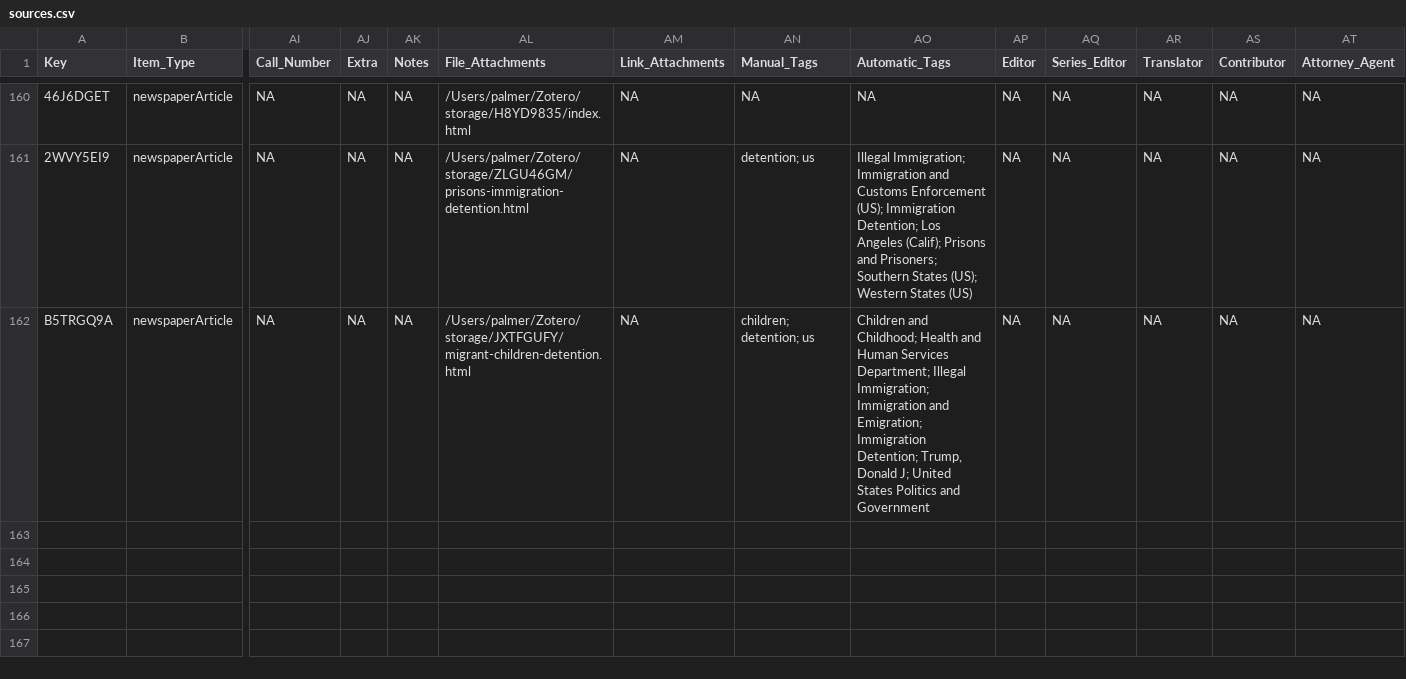
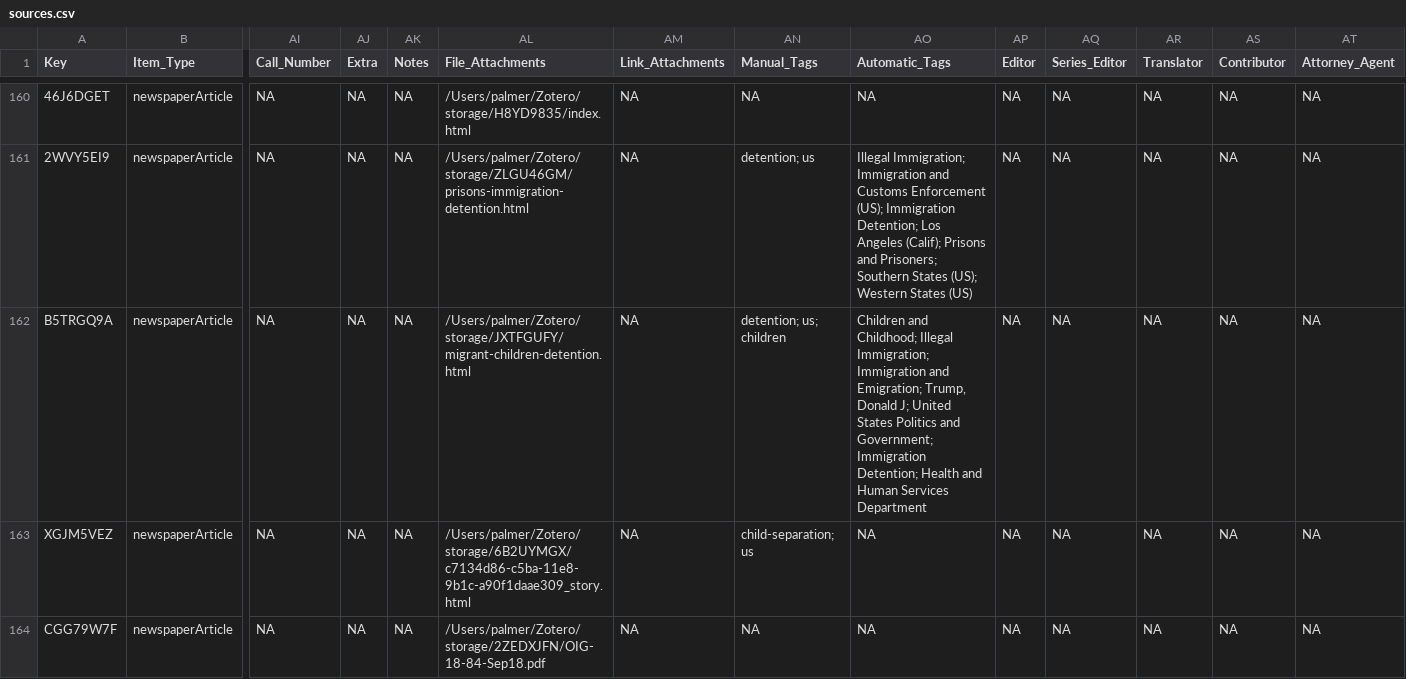
Before and after one commit to waronimmigrants/waronimmigrants.github.io, a CSV file: _data/sources.csv, drawn as a sheet; only a part is shown, gaps mark what is left out; rows hold the shown columns only; the diff names each change by its address in the sheet, - before the commit and + after, or states it on an @@ line.

Commit message:
sources

```diff
--- a/_data/sources.csv
+++ b/_data/sources.csv
-AN162 (Manual_Tags): children; detention; us
+AN162 (Manual_Tags): detention; us; children
-AO162 (Automatic_Tags): …and Childhood; Health and Human Services Department; Illegal Immigration; Immigration and Emigration; Immigration Detention; Trump, Donald J; United States Politics and Government
+AO162 (Automatic_Tags): …and Childhood; Illegal Immigration; Immigration and Emigration; Trump, Donald J; United States Politics and Government; Immigration Detention; Health and Human Services Department
+row 163: XGJM5VEZ | newspaperArticle | NA | NA | NA | /Users/palmer/Zotero/storage/6B2UYMGX/c7134d86-c5ba-11e8-9b1c-a90f1daae309_story.html | NA | child-separation; us | NA | NA | NA | NA | NA | NA
+row 164: CGG79W7F | newspaperArticle | NA | NA | NA | /Users/palmer/Zotero/storage/2ZEDXJFN/OIG-18-84-Sep18.pdf | NA | NA | NA | NA | NA | NA | NA | NA
```
